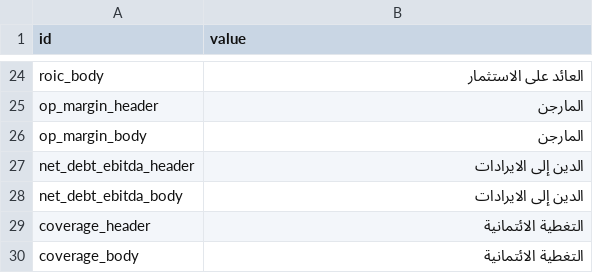
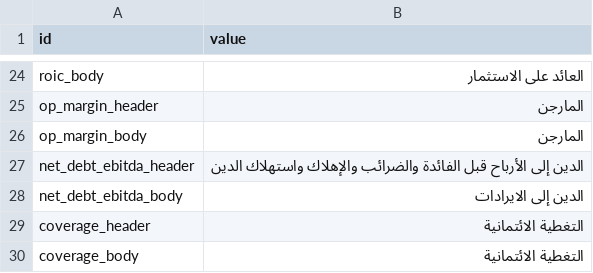
Before and after one commit to thruway22/cuddly-fiesta, a CSV file: data/texts.csv, drawn as a sheet; only a part is shown, gaps mark what is left out.

Commit message:
Add files via upload

```diff
--- a/data/texts.csv
+++ b/data/texts.csv
@@ -26,3 +26,3 @@ op_margin_header,المارجن
 op_margin_body,المارجن
-net_debt_ebitda_header,الدين إلى الايرادات
+net_debt_ebitda_header,الدين إلى الأرباح قبل الفائدة والضرائب والإهلاك واستهلاك الدين
 net_debt_ebitda_body,الدين إلى الايرادات
```
